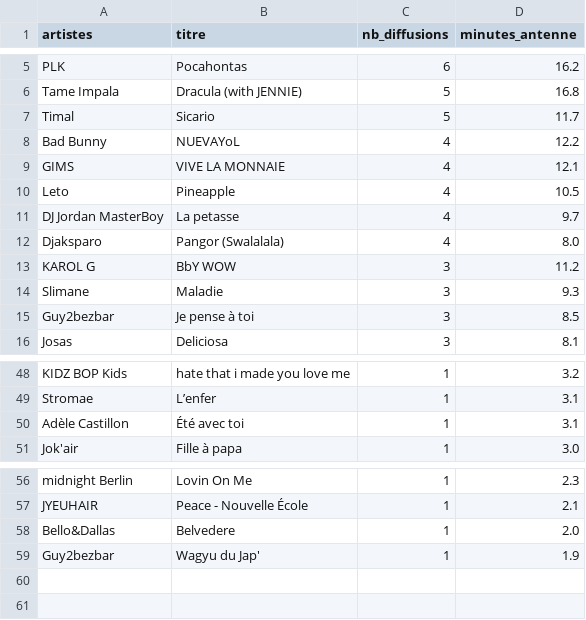
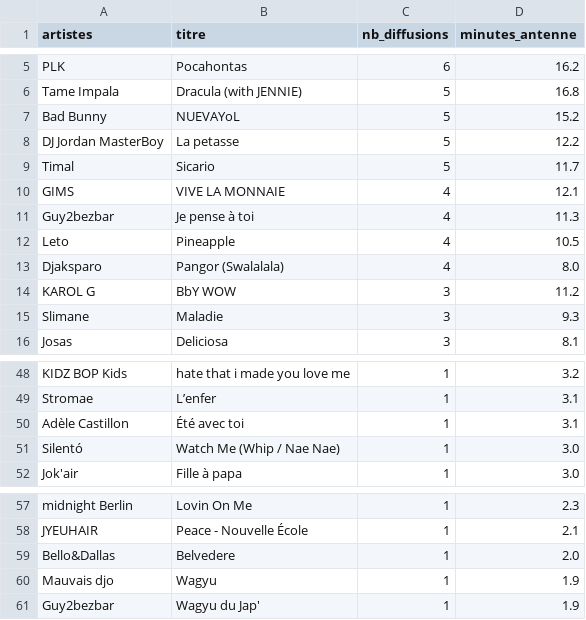
Before and after one commit to gunout/skyrock-monitor, a CSV file: resultats/02_top_titres.csv, drawn as a sheet; only a part is shown, gaps mark what is left out.

```diff
--- a/resultats/02_top_titres.csv
+++ b/resultats/02_top_titres.csv
@@ -6,7 +6,8 @@ PLK,Pocahontas,6,16.2
 Tame Impala,Dracula (with JENNIE),5,16.8
+Bad Bunny,NUEVAYoL,5,15.2
+DJ Jordan MasterBoy,La petasse,5,12.2
 Timal,Sicario,5,11.7
-Bad Bunny,NUEVAYoL,4,12.2
 GIMS,VIVE LA MONNAIE,4,12.1
+Guy2bezbar,Je pense à toi,4,11.3
 Leto,Pineapple,4,10.5
-DJ Jordan MasterBoy,La petasse,4,9.7
 Djaksparo,Pangor (Swalalala),4,8.0
@@ -14,3 +15,2 @@ KAROL G,BbY WOW,3,11.2
 Slimane,Maladie,3,9.3
-Guy2bezbar,Je pense à toi,3,8.5
 Josas,Deliciosa,3,8.1
@@ -50,2 +50,3 @@ Stromae,L’enfer,1,3.1
 Adèle Castillon,Été avec toi,1,3.1
+Silentó,Watch Me (Whip / Nae Nae),1,3.0
 Jok'air,Fille à papa,1,3.0
@@ -58,2 +59,3 @@ JYEUHAIR,Peace - Nouvelle École,1,2.1
 Bello&Dallas,Belvedere,1,2.0
+Mauvais djo,Wagyu,1,1.9
 Guy2bezbar,Wagyu du Jap',1,1.9
```
Also changed, not shown: resultats/01_top_artistes.csv, resultats/03_repartition_horaire.csv, 16 other files.
